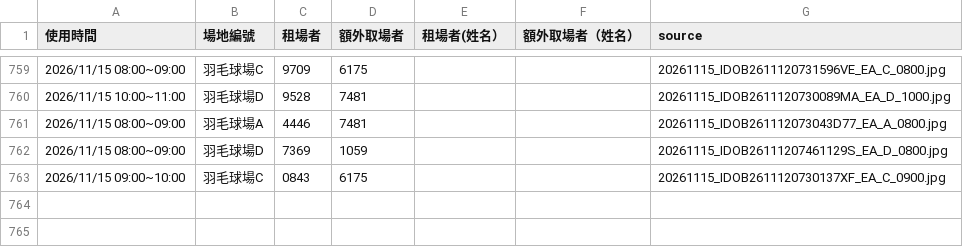
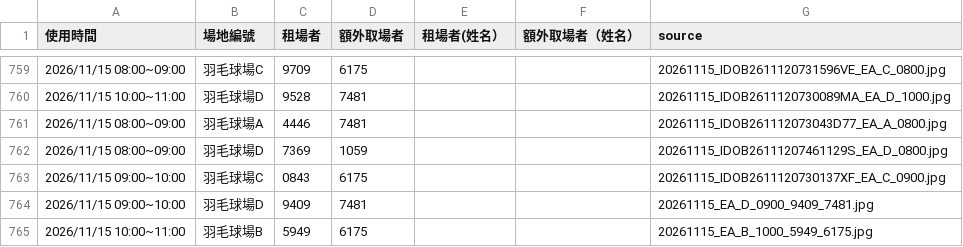
Before and after one commit to adidasracket-Lao/sports-court-booking, a CSV file: 場地租用資料.csv, drawn as a sheet; only a part is shown, gaps mark what is left out; the diff names each change by its address in the sheet, - before the commit and + after, or states it on an @@ line.

```diff
--- a/場地租用資料.csv
+++ b/場地租用資料.csv
+row 764: 2026/11/15 09:00~10:00 | 羽毛球場D | 9409 | 7481 |  |  | 20261115_EA_D_0900_9409_7481.jpg
+row 765: 2026/11/15 10:00~11:00 | 羽毛球場B | 5949 | 6175 |  |  | 20261115_EA_B_1000_5949_6175.jpg
```
Also changed, not shown: 3 other files.
